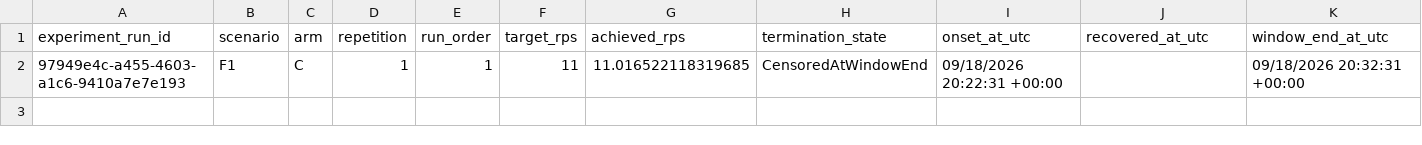
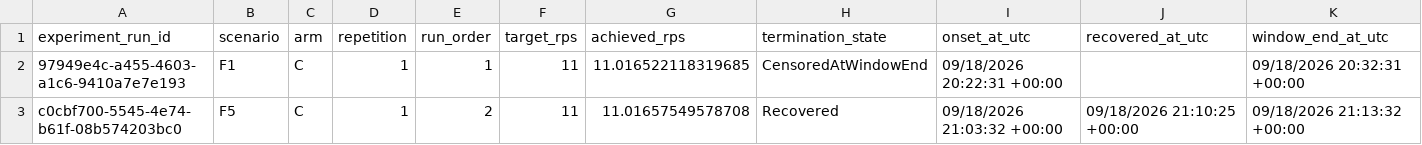
Before and after one commit to gleber-io/Norn, a CSV file: tools/analysis/data/labeled-runs.csv, drawn as a sheet; only a part is shown; rows hold the shown columns only; the diff names each change by its address in the sheet, - before the commit and + after, or states it on an @@ line.

```diff
--- a/tools/analysis/data/labeled-runs.csv
+++ b/tools/analysis/data/labeled-runs.csv
+row 3: c0cbf700-5545-4e74-b61f-08b574203bc0 | F5 | C | 1 | 2 | 11 | 11.01657549578708 | Recovered | 09/18/2026 21:03:32 +00:00 | 09/18/2026 21:10:25 +00:00 | 09/18/2026 21:13:32 +00:00
```
Also changed, not shown: 1 other file.
